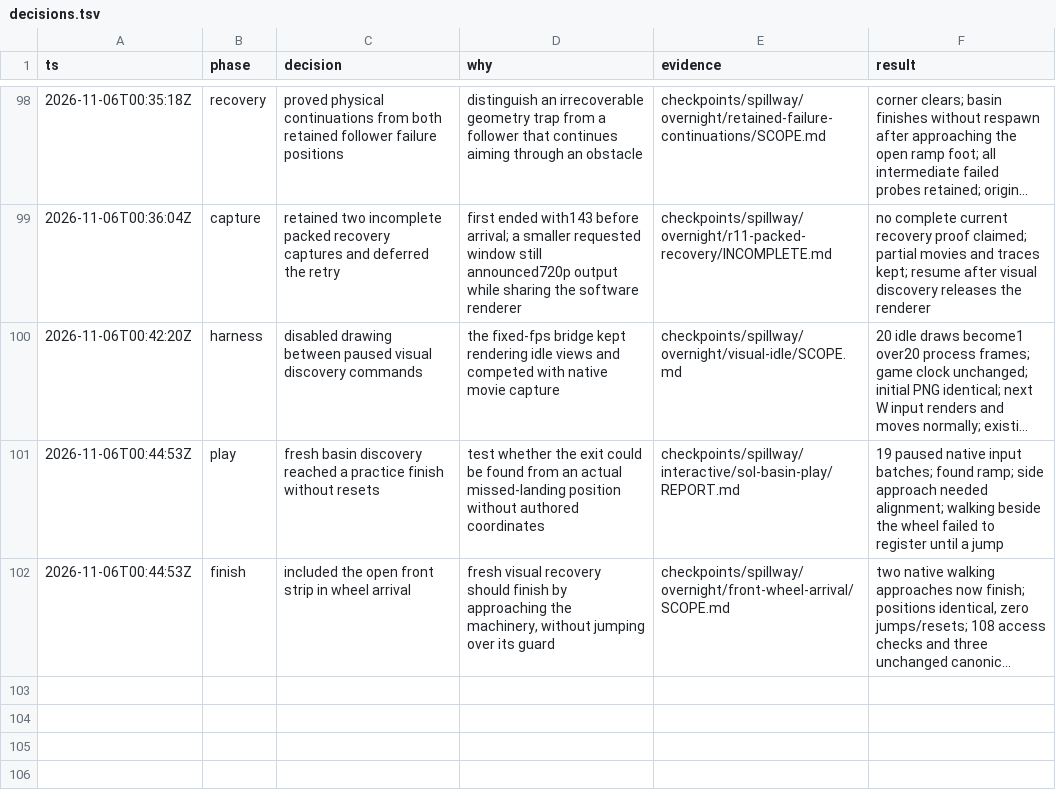
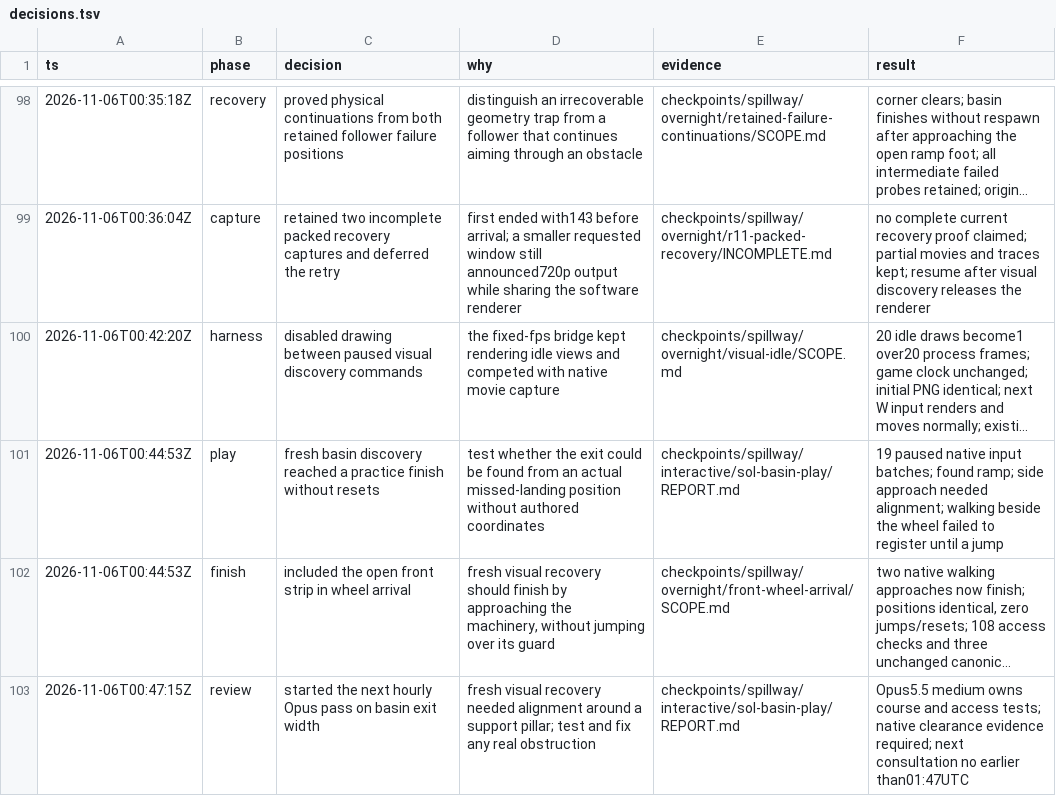
Before and after one commit to thatmike1/spillway, a TSV file: docs/reboot/decisions.tsv, drawn as a sheet; only a part is shown, gaps mark what is left out; long unchanged cells end in …; the diff names each change by its address in the sheet, - before the commit and + after, or states it on an @@ line.

Commit message:
chore: checkpoint the fresh recovery findings (ccChat-general-rowb)

```diff
--- a/docs/reboot/decisions.tsv
+++ b/docs/reboot/decisions.tsv
+row 103: 2026-11-06T00:47:15Z | review | started the next hourly Opus pass on basin exit width | fresh visual recovery needed alignment around a support pillar; test and fix any real obstruction | checkpoints/spillway/interactive/sol-basin-play/REPORT.md | Opus5.5 medium owns course and access tests; native clearance evidence required; next consultation no earlier than01:47UTC
```
Also changed, not shown: 1 other file.
